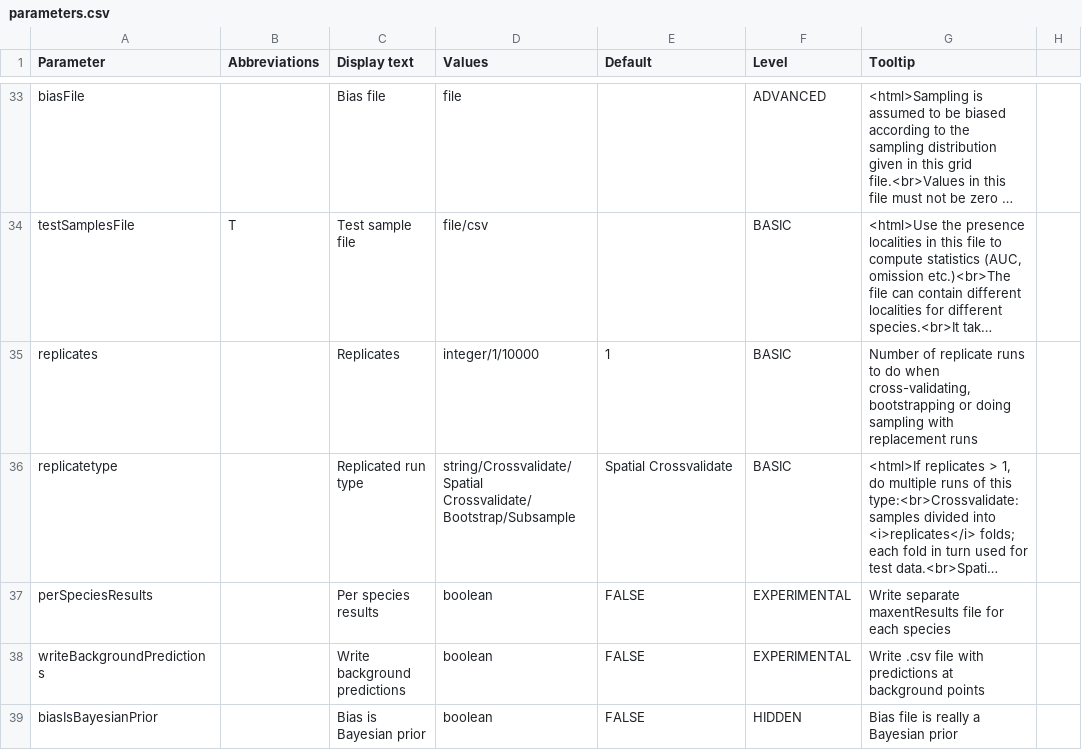
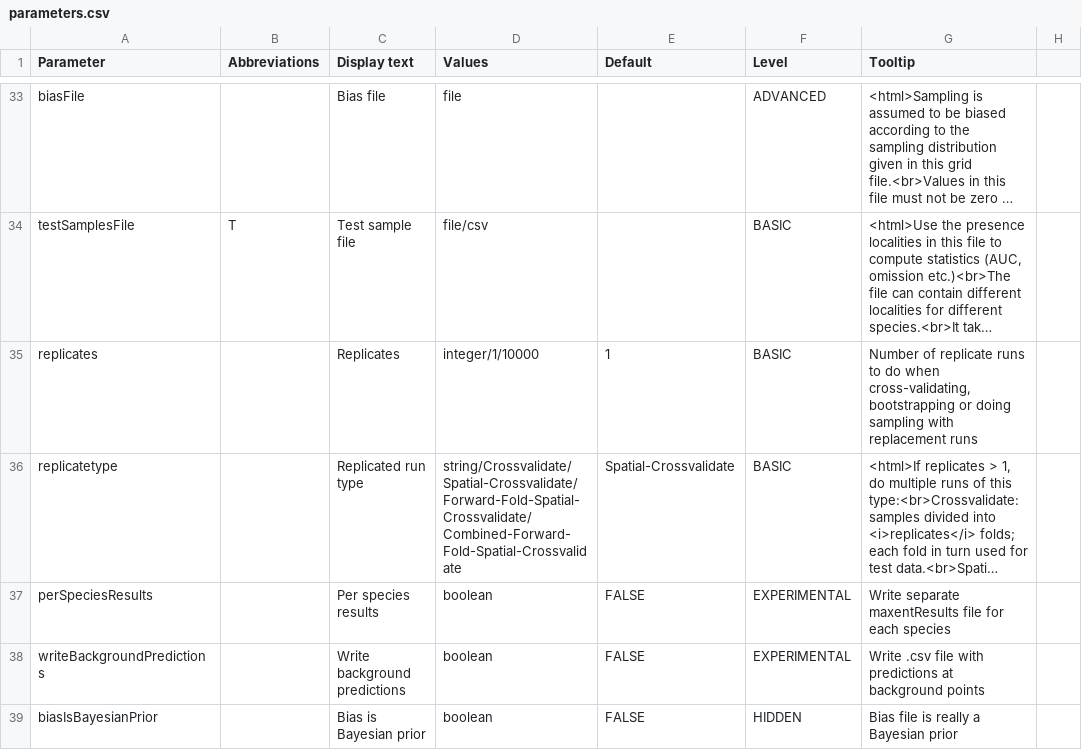
Before and after one commit to envima/spatialMaxent, a CSV file: src/density/parameters.csv, drawn as a sheet; only a part is shown, gaps mark what is left out; long unchanged cells end in …; the diff names each change by its address in the sheet, - before the commit and + after, or states it on an @@ line.

```diff
--- a/src/density/parameters.csv
+++ b/src/density/parameters.csv
-D36 (Values): string/Crossvalidate/Spatial Crossvalidate/Bootstrap/Subsample
+D36 (Values): string/Crossvalidate/Spatial-Crossvalidate/Forward-Fold-Spatial-Crossvalidate/Combined-Forward-Fold-Spatial-Crossvalidate
-E36 (Default): Spatial Crossvalidate
+E36 (Default): Spatial-Crossvalidate
```
Also changed, not shown: 2 other files.
